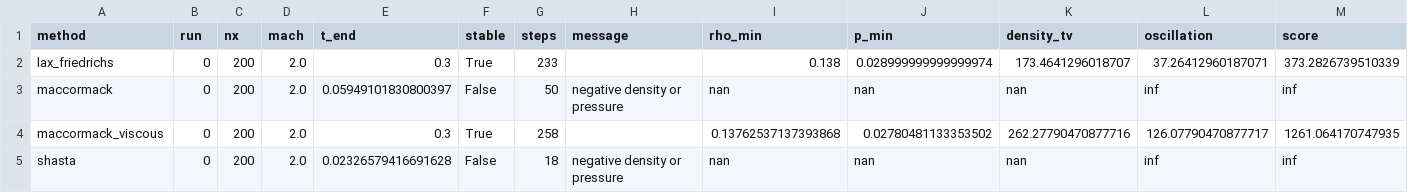
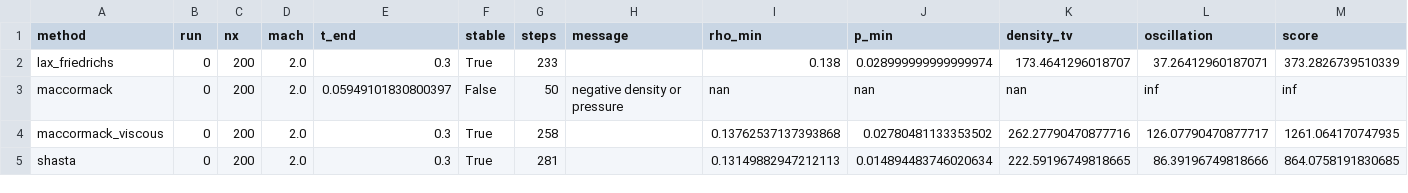
Before and after one commit to WangBo663/Lax-Friedrichs2D, a CSV file: outputs/test7_comparison.csv, drawn as a sheet.

Commit message:
Lower the FCT diffusion-factor clamp to 1/12 so SHASTA survives test 7
Test 7 (Liska case 3) used to fail at step 18.  The README called that
"expected", but it was an inference, not a diagnosis.  The real cause is
the lower clamp on the FCT diffusion factor:

    nu_diff = max(0.5 * (dt / dx) * (1.0 - dt / dx), 0.125)

The limiter of equation (46) bounds the limited difference *relatively*
(min(8|prev|, |cur|, 8|nxt|)), so the absolute anti-diffusion it permits
scales with nu.  A floor that is too high lets the anti-diffusion push a
cell outside the local range of the transported solution, which is exactly
the monotonicity condition FCT is meant to forbid.  Measured on test 7
with the floor swept from 0 to 0.13, the stable band ends at 0.11:

    floor       outcome
    0 ... 0.11  stable, 279-281 steps
    0.115       unstable at step 279
    0.12        unstable at step 74
    0.125       unstable at step 18

The monotonicity violation (energy leaving the local range of the
transport solution) stays at zero for the first twelve steps with 1/12,
while it reaches 1.35e-2 at step 12 with 1/8.  Test 7 now runs to
completion in 281 steps and SHASTA is stable on all ten tests.

Also align every number in the README with the measured CSV.  A full
cell-by-cell comparison of all seven tables and both reference tables
against outputs/*.csv turned up twelve stale values left over from the
six-test era, including the stability count (36/40 -> 42/48, since test 5
runs three end times), the test-1/2/6 default parameters, the test-4
diagnostic table and the per-test CFL column.

```diff
--- a/outputs/test7_comparison.csv
+++ b/outputs/test7_comparison.csv
@@ -4,2 +4,2 @@ maccormack,0,200,2.0,0.05949101830800397,False,50,negative density or pressure,n
 maccormack_viscous,0,200,2.0,0.3,True,258,,0.13762537137393868,0.02780481133353502,262.27790470877716,126.07790470877717,1261.064170747935
-shasta,0,200,2.0,0.02326579416691628,False,18,negative density or pressure,nan,nan,nan,inf,inf
+shasta,0,200,2.0,0.3,True,281,,0.13149882947212113,0.014894483746020634,222.59196749818665,86.39196749818666,864.0758191830685
```
Also changed, not shown: outputs/test10_comparison.csv, outputs/test1_comparison.csv, 24 other files.
